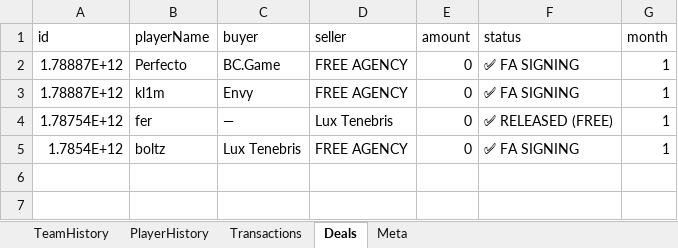
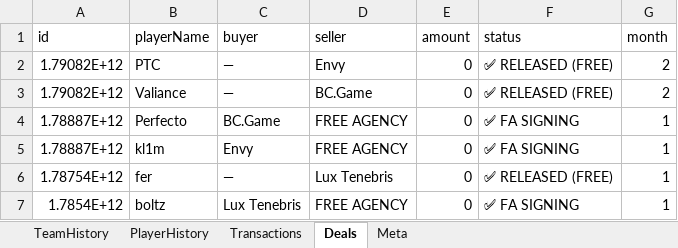
Before and after one commit to ravengone/ck-tools, an Excel workbook: file/history_updated.xlsx, sheet Deals, drawn as a sheet; values as stored, in another font and other column widths than the file's, no borders; the diff names each change by its address in the sheet, - before the commit and + after, or states it on an @@ line.

```diff
--- a/file/history_updated.xlsx (sheet Deals)
+++ b/file/history_updated.xlsx (sheet Deals)
+row 2: 1.79082E+12 | PTC | — | Envy | 0 | ✅ RELEASED (FREE) | 2
+row 3: 1.79082E+12 | Valiance | — | BC.Game | 0 | ✅ RELEASED (FREE) | 2
```
Also changed, not shown: sheet Transactions, sheet Meta, file/finances_updated.xlsx, file/players_updated.xlsx, 2 other files.
